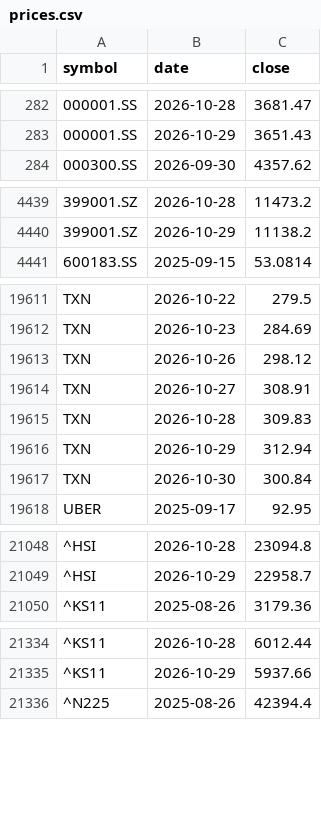
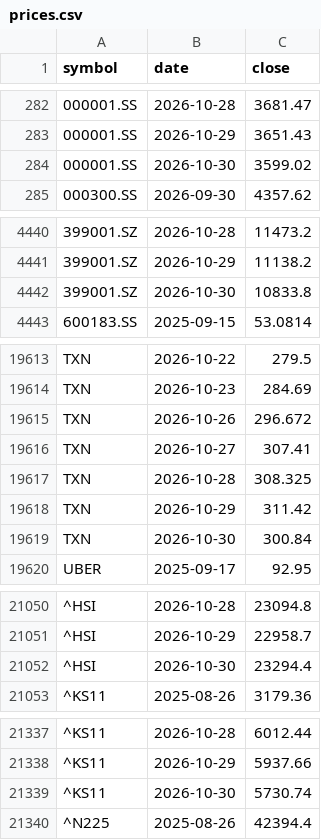
Before and after one commit to leevvyy/ai-news, a CSV file: data/market/prices.csv, drawn as a sheet; only a part is shown, gaps mark what is left out; addresses are those after the commit; the diff covers the shown part only; the diff names each change by its address in the sheet, - before the commit and + after, or states it on an @@ line.

```diff
--- a/data/market/prices.csv
+++ b/data/market/prices.csv
+row 284: 000001.SS | 2026-10-30 | 3599.02
+row 4442: 399001.SZ | 2026-10-30 | 10833.8
-C19615 (close): 298.12
+C19615 (close): 296.672
-C19616 (close): 308.91
+C19616 (close): 307.41
-C19617 (close): 309.83
+C19617 (close): 308.325
-C19618 (close): 312.94
+C19618 (close): 311.42
+row 21052: ^HSI | 2026-10-30 | 23294.4
+row 21339: ^KS11 | 2026-10-30 | 5730.74
```
Also changed, not shown: 2 added rows and 2 edited cells elsewhere in this file, 7 other files.
